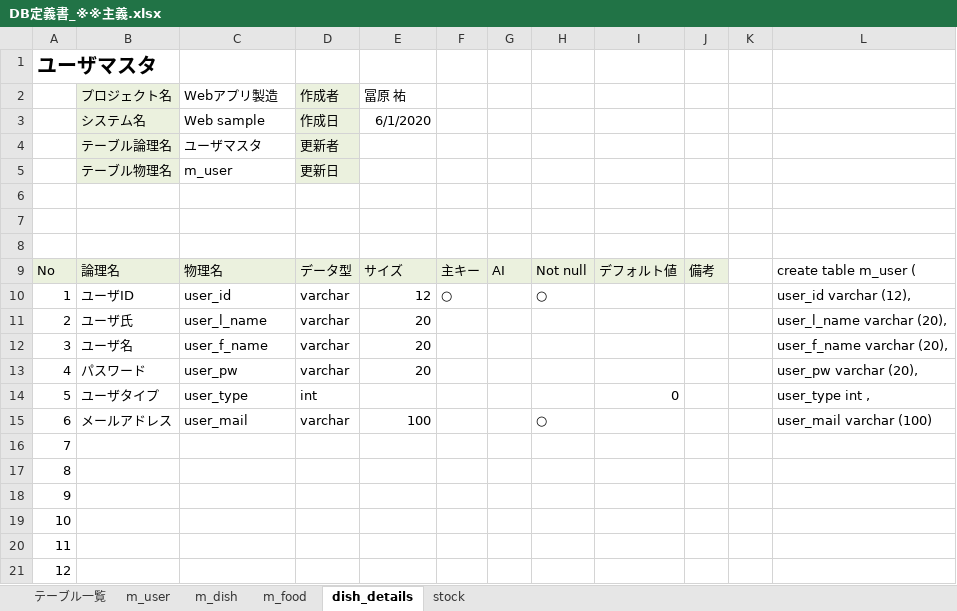
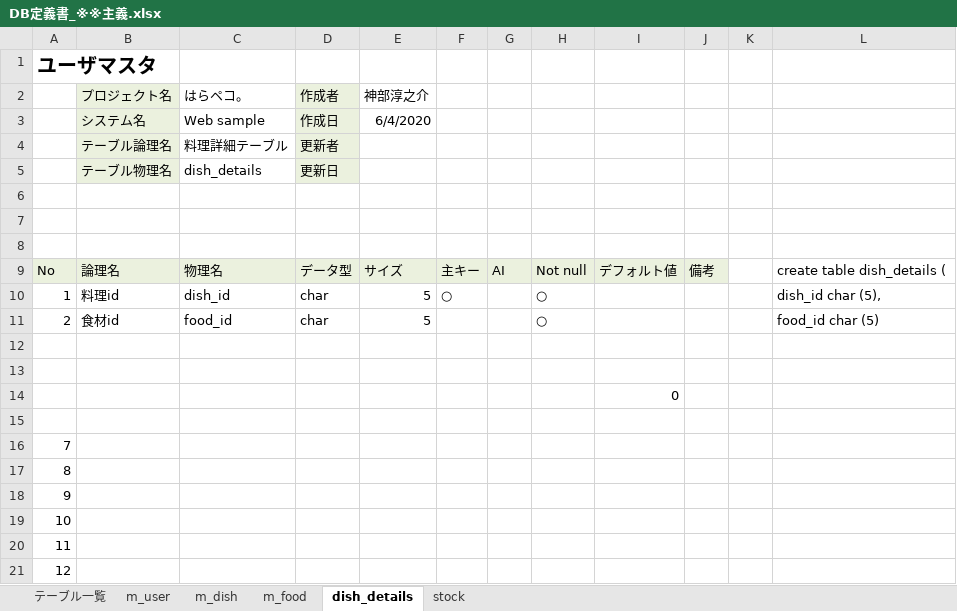
Before and after one commit to DOJO-2021/D-5, an Excel workbook: documents/DB定義書_※※主義.xlsx, sheet dish_details, drawn as a sheet; only a part is shown; values as stored, in another font and other column widths than the file's, no borders; removed rows and columns are numbered as before the commit, all else as after; the diff names each change by its address in the sheet, - before the commit and + after, or states it on an @@ line.

```diff
--- a/documents/DB定義書_※※主義.xlsx (sheet dish_details)
+++ b/documents/DB定義書_※※主義.xlsx (sheet dish_details)
-C2: Webアプリ製造
+C2: はらペコ。
-E2: 冨原 祐
+E2: 神部淳之介
-E3 (神部淳之介): 6/1/2020
+E3 (神部淳之介): 6/4/2020
-C4 (はらペコ。): ユーザマスタ
+C4 (はらペコ。): 料理詳細テーブル
-C5 (はらペコ。): m_user
+C5 (はらペコ。): dish_details
-L9: create table m_user (
+L9: create table dish_details (
-B10 (プロジェクト名): ユーザID
+B10 (プロジェクト名): 料理id
-C10 (はらペコ。): user_id
+C10 (はらペコ。): dish_id
-D10 (作成者): varchar
+D10 (作成者): char
-E10 (神部淳之介): 12
+E10 (神部淳之介): 5
-L10: user_id varchar (12),
+L10: dish_id char (5),
-row 11: 2 | ユーザ氏 | user_l_name | varchar | 20 |  |  |  |  |  |  | user_l_name varchar (20),
-row 12: 3 | ユーザ名 | user_f_name | varchar | 20 |  |  |  |  |  |  | user_f_name varchar (20),
+row 11: 2 | 食材id | food_id | char | 5 |  |  | ○ |  |  |  | food_id char (5)
-row 12: 4 | パスワード | user_pw | varchar | 20 |  |  |  |  |  |  | user_pw varchar (20),
+row 12: (empty)
-row 13: 5 | ユーザタイプ | user_type | int |  |  |  |  | 0 |  |  | user_type int ,
+row 13: (empty)
+row 14:  |  |  |  |  |  |  |  | 0
-row 15: 6 | メールアドレス | user_mail | varchar | 100 |  |  | ○ |  |  |  | user_mail varchar (100)
+row 15: (empty)
```
Also changed, not shown: sheet m_food, sheet stock, sheet m_dish, sheet m_user, sheet テーブル一覧, documents/データベース正規化_vol1.xlsx.
